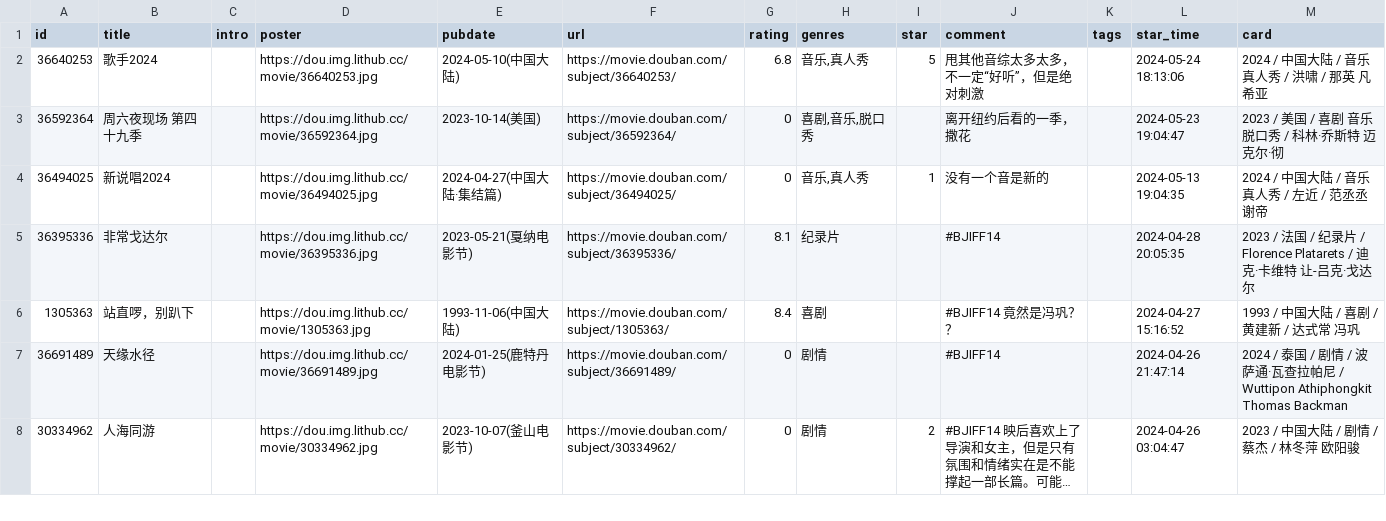
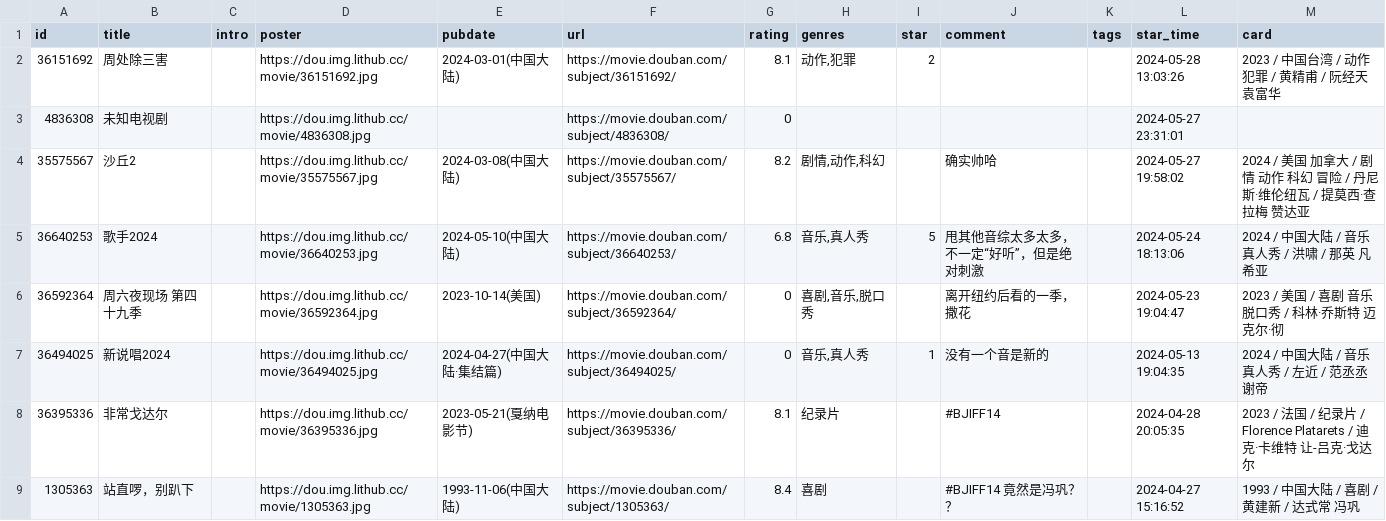
Before and after one commit to zcysxy/doumark-action, a CSV file: data/douban/movie.csv, drawn as a sheet; only a part is shown; the shorter side is filled out with more unchanged rows; long unchanged cells end in …; the diff names each change by its address in the sheet, - before the commit and + after, or states it on an @@ line.

Commit message:
chore: update douban data

```diff
--- a/data/douban/movie.csv
+++ b/data/douban/movie.csv
+row 2: 36151692 | 周处除三害 |  | https://dou.img.lithub.cc/movie/36151692.jpg | 2024-03-01(中国大陆) | https://movie.douban.com/subject/36151692/ | 8.1 | 动作,犯罪 | 2 |  |  | 2024-05-28 13:03:26 | 2023 / 中国台湾 / 动作 犯罪 / 黄精甫 / 阮经天 袁富华
+row 3: 4836308 | 未知电视剧 |  | https://dou.img.lithub.cc/movie/4836308.jpg |  | https://movie.douban.com/subject/4836308/ | 0 |  |  |  |  | 2024-05-27 23:31:01
+row 4: 35575567 | 沙丘2 |  | https://dou.img.lithub.cc/movie/35575567.jpg | 2024-03-08(中国大陆) | https://movie.douban.com/subject/35575567/ | 8.2 | 剧情,动作,科幻 |  | 确实帅哈 |  | 2024-05-27 19:58:02 | 2024 / 美国 加拿大 / 剧情 动作 科幻 冒险 / 丹尼斯·维伦纽瓦 / 提莫西·查拉梅 赞达亚
```
